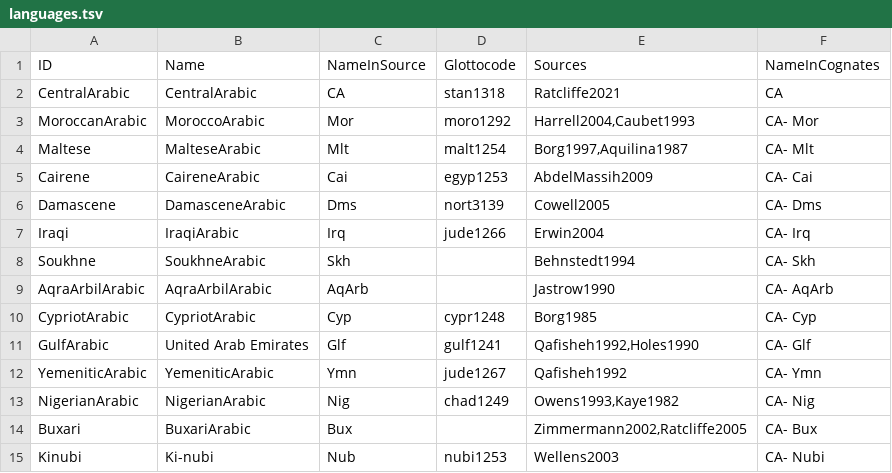
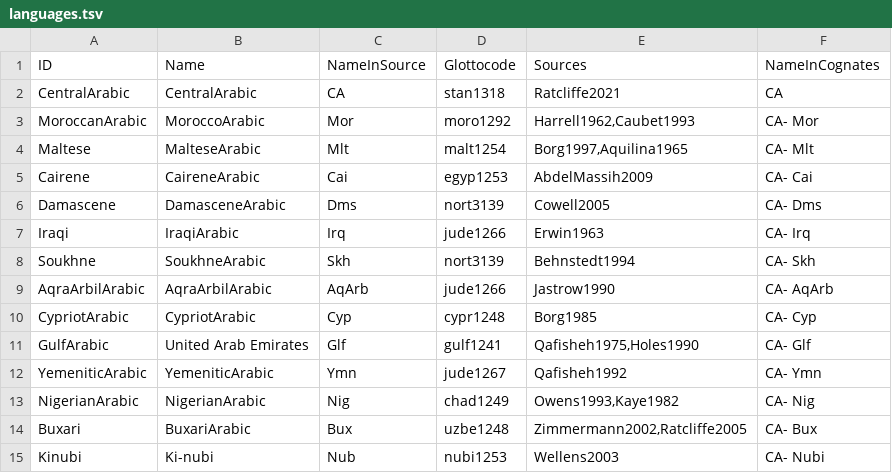
Before and after one commit to lexibank/ratcliffearabic, a TSV file: etc/languages.tsv, drawn as a sheet.

```diff
--- a/etc/languages.tsv
+++ b/etc/languages.tsv
@@ -2,14 +2,14 @@ ID	Name	NameInSource	Glottocode	Sources	NameInCognates
 CentralArabic	CentralArabic	CA	stan1318	Ratcliffe2021	CA
-MoroccanArabic	MoroccoArabic	Mor	moro1292	Harrell2004,Caubet1993	CA-  Mor
-Maltese	MalteseArabic	Mlt	malt1254	Borg1997,Aquilina1987	CA-  Mlt
+MoroccanArabic	MoroccoArabic	Mor	moro1292	Harrell1962,Caubet1993	CA-  Mor
+Maltese	MalteseArabic	Mlt	malt1254	Borg1997,Aquilina1965	CA-  Mlt
 Cairene	CaireneArabic	Cai	egyp1253	AbdelMassih2009	CA-  Cai
 Damascene	DamasceneArabic	Dms	nort3139	Cowell2005	CA-  Dms
-Iraqi	IraqiArabic	Irq	jude1266	Erwin2004	CA-  Irq
-Soukhne	SoukhneArabic	Skh		Behnstedt1994	CA-  Skh
-AqraArbilArabic	AqraArbilArabic	AqArb		Jastrow1990	CA- AqArb
+Iraqi	IraqiArabic	Irq	jude1266	Erwin1963	CA-  Irq
+Soukhne	SoukhneArabic	Skh	nort3139	Behnstedt1994	CA-  Skh
+AqraArbilArabic	AqraArbilArabic	AqArb	jude1266	Jastrow1990	CA- AqArb
 CypriotArabic	CypriotArabic	Cyp	cypr1248	Borg1985	CA-  Cyp
-GulfArabic	United Arab Emirates	Glf	gulf1241	Qafisheh1992,Holes1990	CA-  Glf
+GulfArabic	United Arab Emirates	Glf	gulf1241	Qafisheh1975,Holes1990	CA-  Glf
 YemeniticArabic	YemeniticArabic	Ymn	jude1267	Qafisheh1992	CA-  Ymn
 NigerianArabic	NigerianArabic	Nig	chad1249	Owens1993,Kaye1982	CA-  Nig
-Buxari	BuxariArabic	Bux		Zimmermann2002,Ratcliffe2005	CA-  Bux
+Buxari	BuxariArabic	Bux	uzbe1248	Zimmermann2002,Ratcliffe2005	CA-  Bux
 Kinubi	Ki-nubi	Nub	nubi1253	Wellens2003	CA-  Nubi
```
Also changed, not shown: cldf/languages.csv, cldf/parameters.csv, 9 other files.
